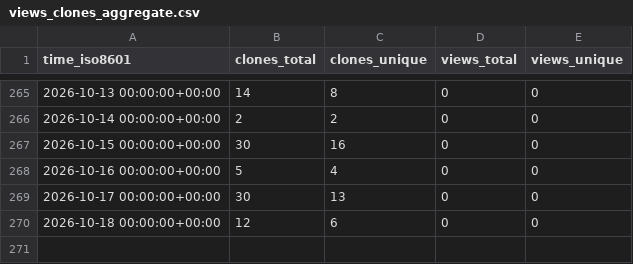
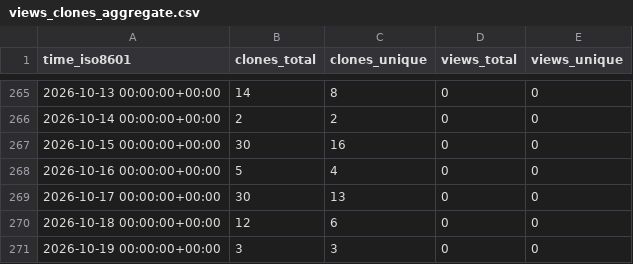
Before and after one commit to EarthSciML/UrbanCanopy.jl, a CSV file: EarthSciML/UrbanCanopy.jl/ghrs-data/views_clones_aggregate.csv, drawn as a sheet; only a part is shown, gaps mark what is left out.

```diff
--- a/EarthSciML/UrbanCanopy.jl/ghrs-data/views_clones_aggregate.csv
+++ b/EarthSciML/UrbanCanopy.jl/ghrs-data/views_clones_aggregate.csv
@@ -270 +270,2 @@ time_iso8601,clones_total,clones_unique,views_total,views_unique
 2026-10-18 00:00:00+00:00,12,6,0,0
+2026-10-19 00:00:00+00:00,3,3,0,0
```
Also changed, not shown: 1 other file.
